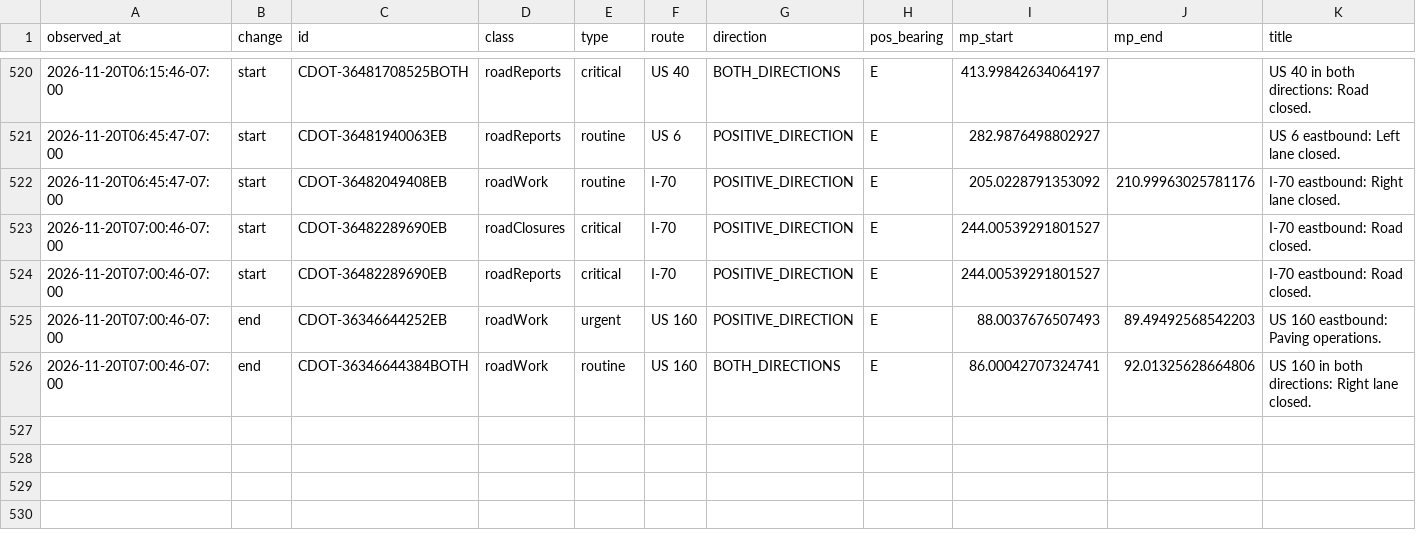
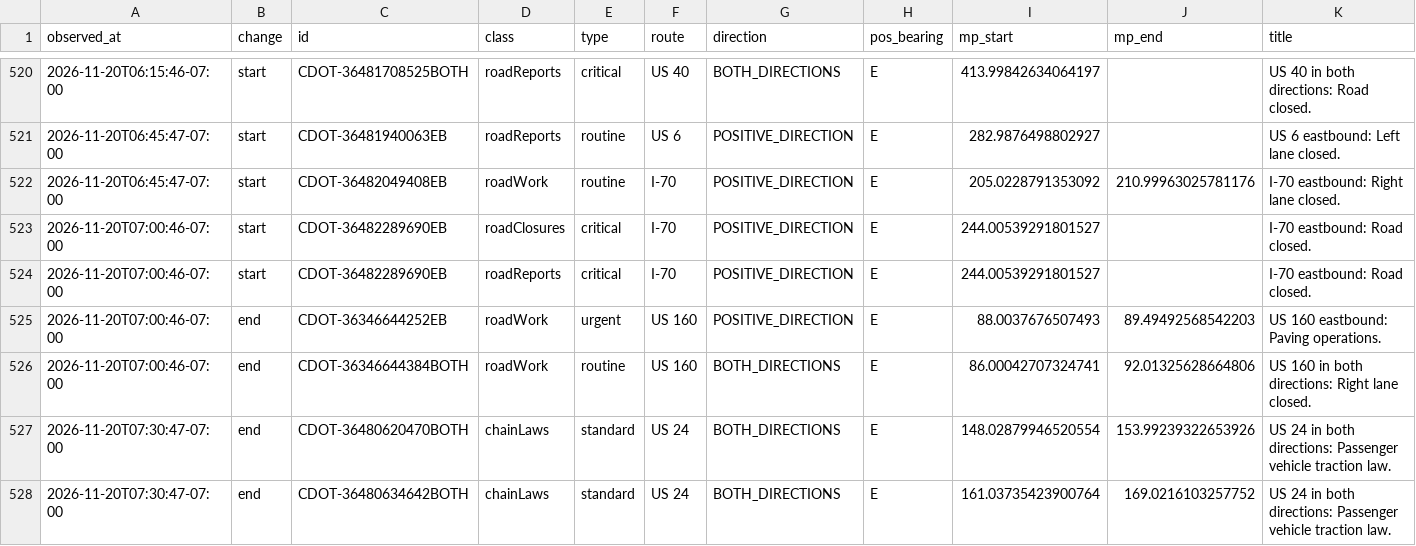
Before and after one commit to i70skibum/ski-logger, a CSV file: data/events/2026-11.csv, drawn as a sheet; only a part is shown, gaps mark what is left out; rows hold the shown columns only; the diff names each change by its address in the sheet, - before the commit and + after, or states it on an @@ line.

Commit message:
data 2026-11-20T14:31Z

```diff
--- a/data/events/2026-11.csv
+++ b/data/events/2026-11.csv
+row 527: 2026-11-20T07:30:47-07:00 | end | CDOT-36480620470BOTH | chainLaws | standard | US 24 | BOTH_DIRECTIONS | E | 148.02879946520554 | 153.99239322653926 | US 24 in both directions: Passenger vehicle traction law.
+row 528: 2026-11-20T07:30:47-07:00 | end | CDOT-36480634642BOTH | chainLaws | standard | US 24 | BOTH_DIRECTIONS | E | 161.03735423900764 | 169.0216103257752 | US 24 in both directions: Passenger vehicle traction law.
```
Also changed, not shown: data/road_conditions/2026-11.csv, data/snotel/2026-11.csv, 3 other files.
